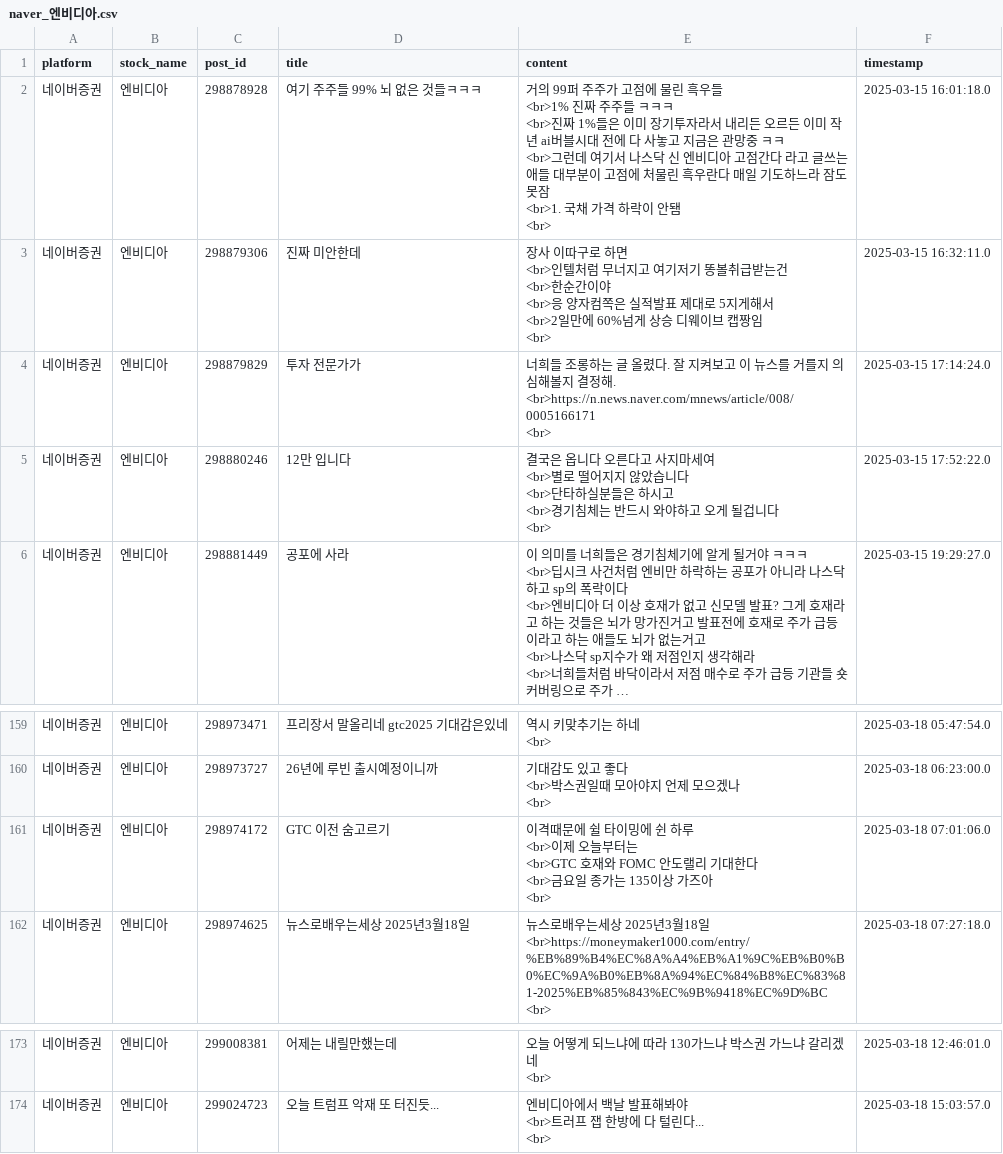
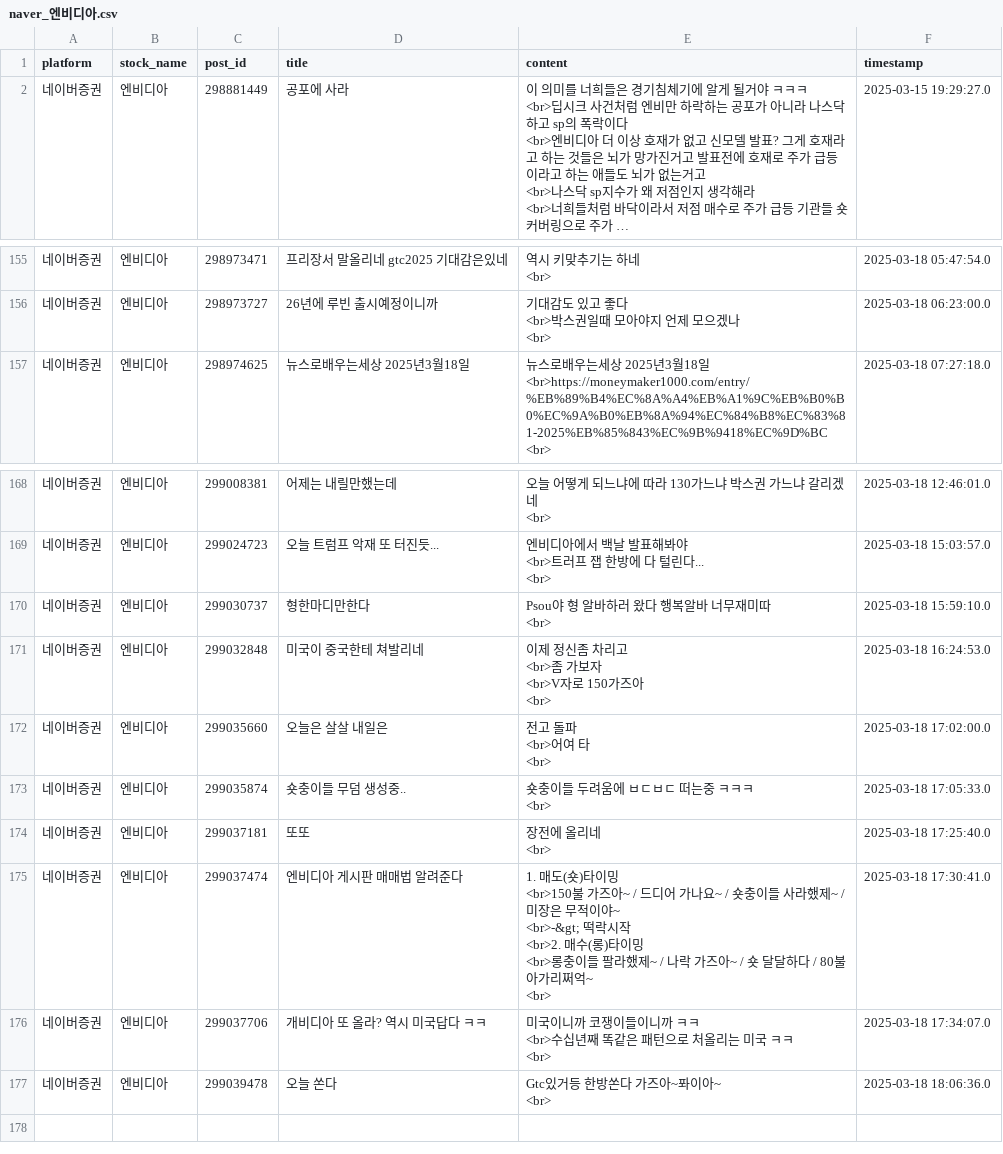
Before and after one commit to tanya-bang/Project-github, a CSV file: naver_data/naver_엔비디아.csv (was data/naver_엔비디아.csv), drawn as a sheet; only a part is shown, gaps mark what is left out; long unchanged cells end in …; removed rows and columns are numbered as before the commit, all else as after; ↵ is a line break in a cell; the diff names each change by its address in the sheet, - before the commit and + after, or states it on an @@ line.

```diff
--- a/data/naver_엔비디아.csv
+++ b/naver_data/naver_엔비디아.csv
-row 2: 네이버증권 | 엔비디아 | 298878928 | 여기 주주들 99% 뇌 없은 것들ㅋㅋㅋ | 거의 99퍼 주주가 고점에 물린 흑우들 ↵ <br>1% 진짜 주주들 ㅋㅋㅋ ↵ <br>진짜 1%들은 이미 장기투자라서 내리든 오르든 이미 작년 ai버블시대 전에 다 사놓고 지금은 관망중 ㅋㅋ ↵ <br>그런데 여기서 나스닥 신 엔비디아 고점간다 라고 글쓰는 애들 대부분이 고점에 처물린 흑우란다 매일 기도하느라 잠도못잠 ↵ <br>1. 국채 가격 하락이 안됌 ↵ <br> | 2025-03-15 16:01:18.0
-row 3: 네이버증권 | 엔비디아 | 298879306 | 진짜 미안한데 | 장사 이따구로 하면 ↵ <br>인텔처럼 무너지고 여기저기 똥볼취급받는건 ↵ <br>한순간이야 ↵ <br>응 양자컴쪽은 실적발표 제대로 5지게해서 ↵ <br>2일만에 60%넘게 상승 디웨이브 캡짱임 ↵ <br> | 2025-03-15 16:32:11.0
-row 4: 네이버증권 | 엔비디아 | 298879829 | 투자 전문가가 | 너희들 조롱하는 글 올렸다. 잘 지켜보고 이 뉴스를 거를지 의심해볼지 결정해. ↵ <br>https://n.news.naver.com/mnews/article/008/0005166171 ↵ <br> | 2025-03-15 17:14:24.0
-row 5: 네이버증권 | 엔비디아 | 298880246 | 12만 입니다 | 결국은 옵니다 오른다고 사지마세여 ↵ <br>별로 떨어지지 않았습니다 ↵ <br>단타하실분들은 하시고 ↵ <br>경기침체는 반드시 와야하고 오게 될겁니다 ↵ <br> | 2025-03-15 17:52:22.0
-row 161: 네이버증권 | 엔비디아 | 298974172 | GTC 이전 숨고르기 | 이격때문에 쉴 타이밍에 쉰 하루 ↵ <br>이제 오늘부터는 ↵ <br>GTC 호재와 FOMC 안도랠리 기대한다 ↵ <br>금요일 종가는 135이상 가즈아 ↵ <br> | 2025-03-18 07:01:06.0
+row 170: 네이버증권 | 엔비디아 | 299030737 | 형한마디만한다 | Psou야 형 알바하러 왔다 행복알바 너무재미따 ↵ <br> | 2025-03-18 15:59:10.0
+row 171: 네이버증권 | 엔비디아 | 299032848 | 미국이 중국한테 쳐발리네 | 이제 정신좀 차리고 ↵ <br>좀 가보자 ↵ <br>V자로 150가즈아 ↵ <br> | 2025-03-18 16:24:53.0
+row 172: 네이버증권 | 엔비디아 | 299035660 | 오늘은 살살 내일은 | 전고 돌파 ↵ <br>어여 타 ↵ <br> | 2025-03-18 17:02:00.0
+row 173: 네이버증권 | 엔비디아 | 299035874 | 숏충이들 무덤 생성중.. | 숏충이들 두려움에 ㅂㄷㅂㄷ 떠는중 ㅋㅋㅋ ↵ <br> | 2025-03-18 17:05:33.0
+row 174: 네이버증권 | 엔비디아 | 299037181 | 또또 | 장전에 올리네 ↵ <br> | 2025-03-18 17:25:40.0
+row 175: 네이버증권 | 엔비디아 | 299037474 | 엔비디아 게시판 매매법 알려준다 | 1. 매도(숏)타이밍 ↵ <br>150불 가즈아~ / 드디어 가나요~ / 숏충이들 사라했제~ / 미장은 무적이야~ ↵ <br>-&gt; 떡락시작 ↵ <br>2. 매수(롱)타이밍 ↵ <br>롱충이들 팔라했제~ / 나락 가즈아~ / 숏 달달하다 / 80불 아가리쩌억~ ↵ <br> | 2025-03-18 17:30:41.0
+row 176: 네이버증권 | 엔비디아 | 299037706 | 개비디아 또 올라? 역시 미국답다 ㅋㅋ | 미국이니까 코쟁이들이니까 ㅋㅋ ↵ <br>수십년째 똑같은 패턴으로 처올리는 미국 ㅋㅋ ↵ <br> | 2025-03-18 17:34:07.0
+row 177: 네이버증권 | 엔비디아 | 299039478 | 오늘 쏜다 | Gtc있거등 한방쏜다 가즈아~퐈이아~ ↵ <br> | 2025-03-18 18:06:36.0
```
Also changed, not shown: naver_data/naver_SK하이닉스.csv, naver_data/naver_셀트리온.csv, 9 other files.
